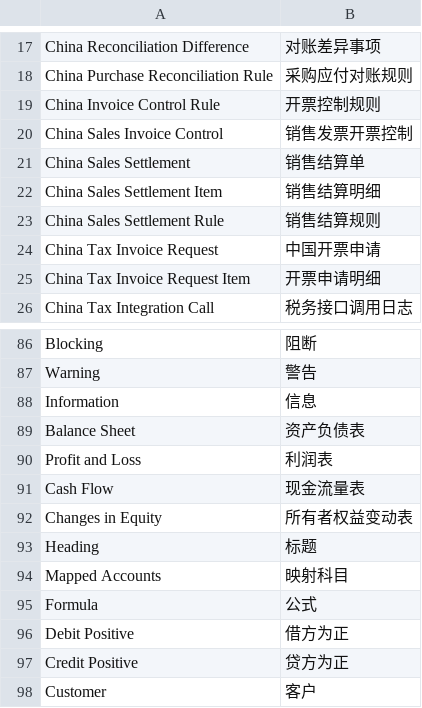
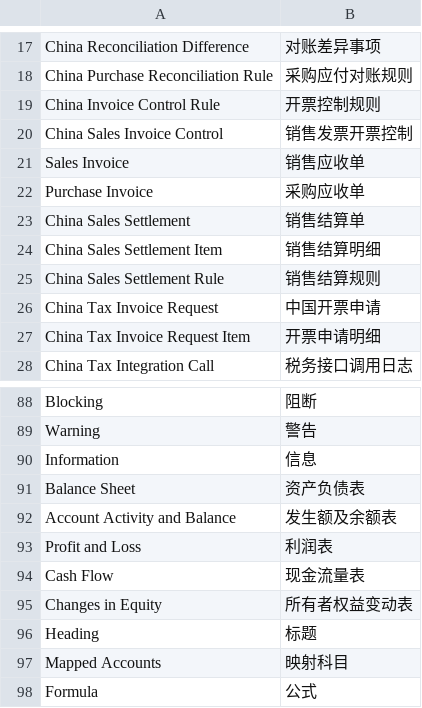
Before and after one commit to Pazuma/ajiERP, a CSV file: china_finance/translations/zh.csv, drawn as a sheet; only a part is shown, gaps mark what is left out; the shorter side is filled out with more unchanged rows.

```diff
--- a/china_finance/translations/zh.csv
+++ b/china_finance/translations/zh.csv
@@ -20,2 +20,4 @@ China Invoice Control Rule,开票控制规则
 China Sales Invoice Control,销售发票开票控制
+Sales Invoice,销售应收单
+Purchase Invoice,采购应收单
 China Sales Settlement,销售结算单
@@ -89,2 +91,3 @@ Information,信息
 Balance Sheet,资产负债表
+Account Activity and Balance,发生额及余额表
 Profit and Loss,利润表
```
Also changed, not shown: 17 other files.
